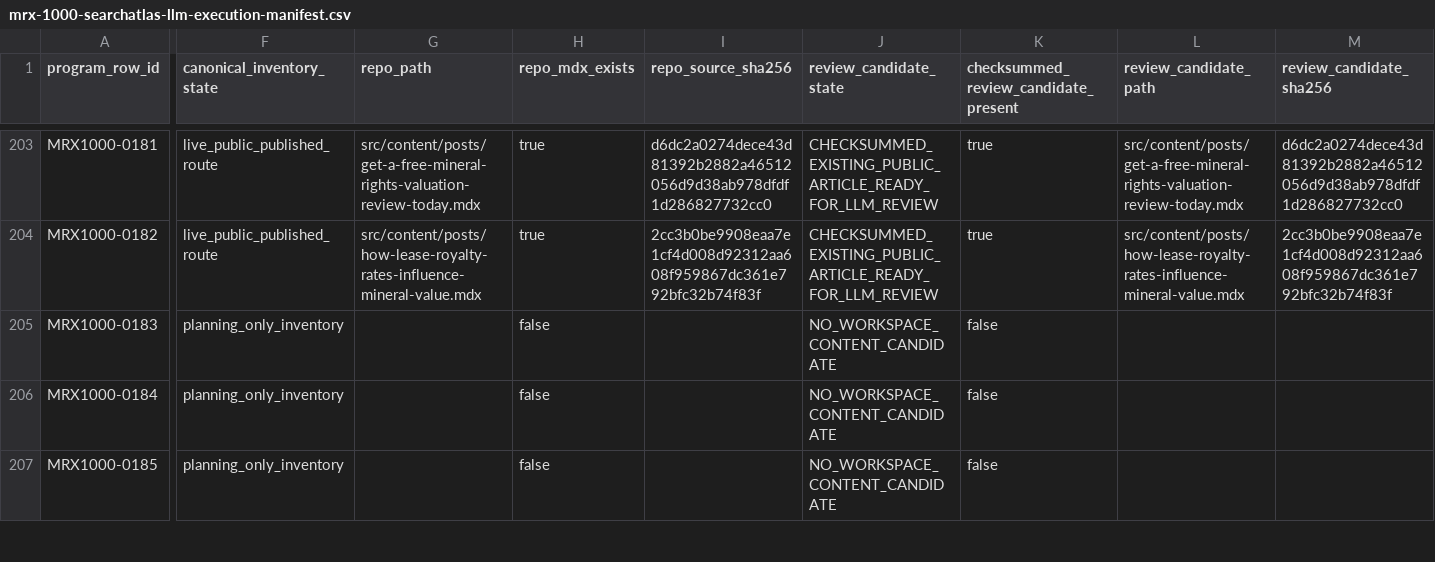
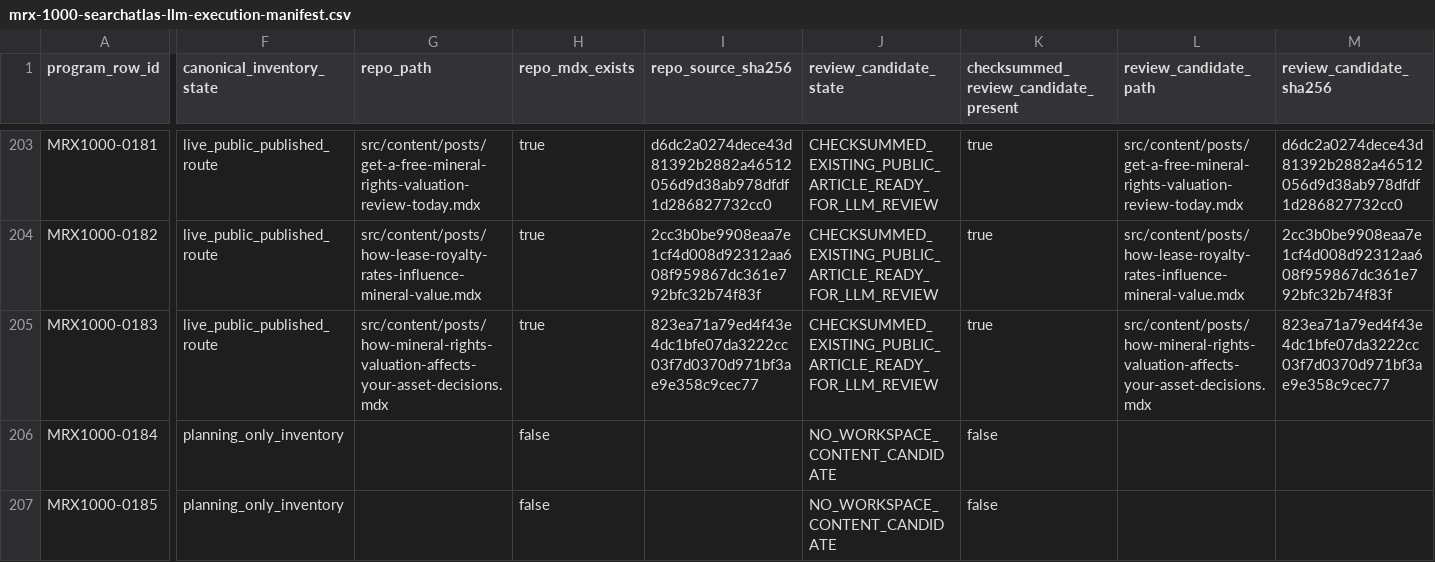
Before and after one commit to underwriter-MXC/mrx, a CSV file: config/mrx-1000-searchatlas-llm-execution-manifest.csv, drawn as a sheet; only a part is shown, gaps mark what is left out; the diff covers the shown part only; the diff names each change by its address in the sheet, - before the commit and + after, or states it on an @@ line.

Commit message:
Publish MRX1000 Wave 25 article

```diff
--- a/config/mrx-1000-searchatlas-llm-execution-manifest.csv
+++ b/config/mrx-1000-searchatlas-llm-execution-manifest.csv
-F205 (canonical_inventory_state): planning_only_inventory
+F205 (canonical_inventory_state): live_public_published_route
-G205 (repo_path): (empty)
+G205 (repo_path): src/content/posts/how-mineral-rights-valuation-affects-your-asset-decisions.mdx
-H205 (repo_mdx_exists): false
+H205 (repo_mdx_exists): true
-I205 (repo_source_sha256): (empty)
+I205 (repo_source_sha256): 823ea71a79ed4f43e4dc1bfe07da3222cc03f7d0370d971bf3ae9e358c9cec77
-J205 (review_candidate_state): NO_WORKSPACE_CONTENT_CANDIDATE
+J205 (review_candidate_state): CHECKSUMMED_EXISTING_PUBLIC_ARTICLE_READY_FOR_LLM_REVIEW
-K205: false
+K205: true
-L205 (review_candidate_path): (empty)
+L205 (review_candidate_path): src/content/posts/how-mineral-rights-valuation-affects-your-asset-decisions.mdx
-M205 (review_candidate_sha256): (empty)
+M205 (review_candidate_sha256): 823ea71a79ed4f43e4dc1bfe07da3222cc03f7d0370d971bf3ae9e358c9cec77
```
Also changed, not shown: 7 edited cells elsewhere in this file, 21 other files.
